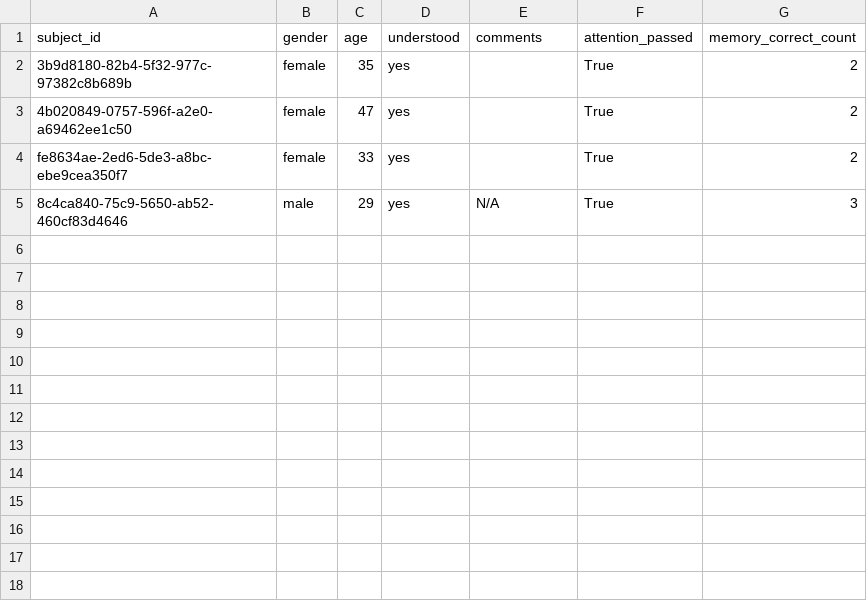
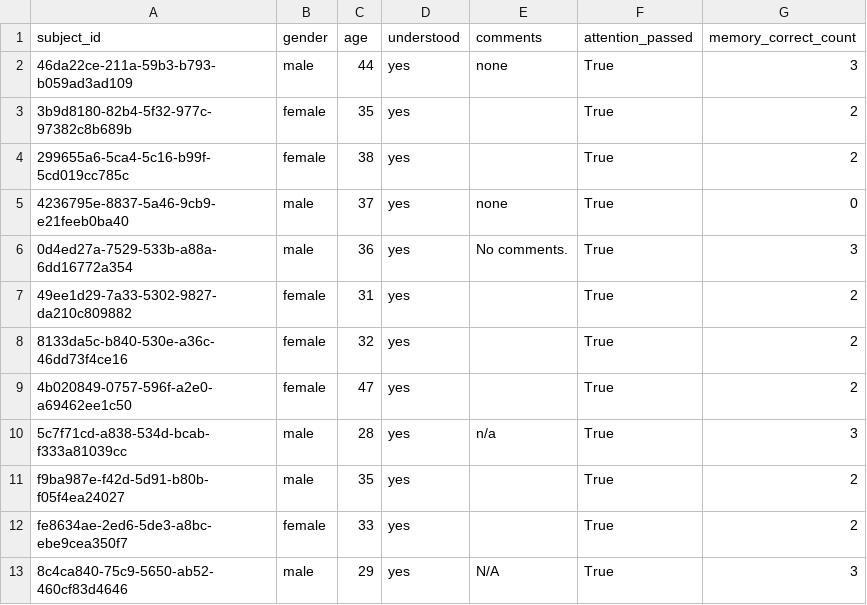
Before and after one commit to aliciamchen/sip, a CSV file: data/inv_plan_effort_inferred/exit_survey.csv, drawn as a sheet; the diff names each change by its address in the sheet, - before the commit and + after, or states it on an @@ line.

Commit message:
refresh inv_plan_effort_inferred outputs (n=11 pilot) and use shared intimacy palette

```diff
--- a/data/inv_plan_effort_inferred/exit_survey.csv
+++ b/data/inv_plan_effort_inferred/exit_survey.csv
+row 2: 46da22ce-211a-59b3-b793-b059ad3ad109 | male | 44 | yes | none | True | 3
+row 4: 299655a6-5ca4-5c16-b99f-5cd019cc785c | female | 38 | yes |  | True | 2
+row 5: 4236795e-8837-5a46-9cb9-e21feeb0ba40 | male | 37 | yes | none | True | 0
+row 6: 0d4ed27a-7529-533b-a88a-6dd16772a354 | male | 36 | yes | No comments. | True | 3
+row 7: 49ee1d29-7a33-5302-9827-da210c809882 | female | 31 | yes |  | True | 2
+row 8: 8133da5c-b840-530e-a36c-46dd73f4ce16 | female | 32 | yes |  | True | 2
+row 10: 5c7f71cd-a838-534d-bcab-f333a81039cc | male | 28 | yes | n/a | True | 3
+row 11: f9ba987e-f42d-5d91-b80b-f05f4ea24027 | male | 35 | yes |  | True | 2
```
Also changed, not shown: model/outputs/cv_loso_inv_plan_effort_inferred_preds_summary.csv, model/outputs/cv_loso_inverse_effort_inferred_folds.csv, 8 other files.
